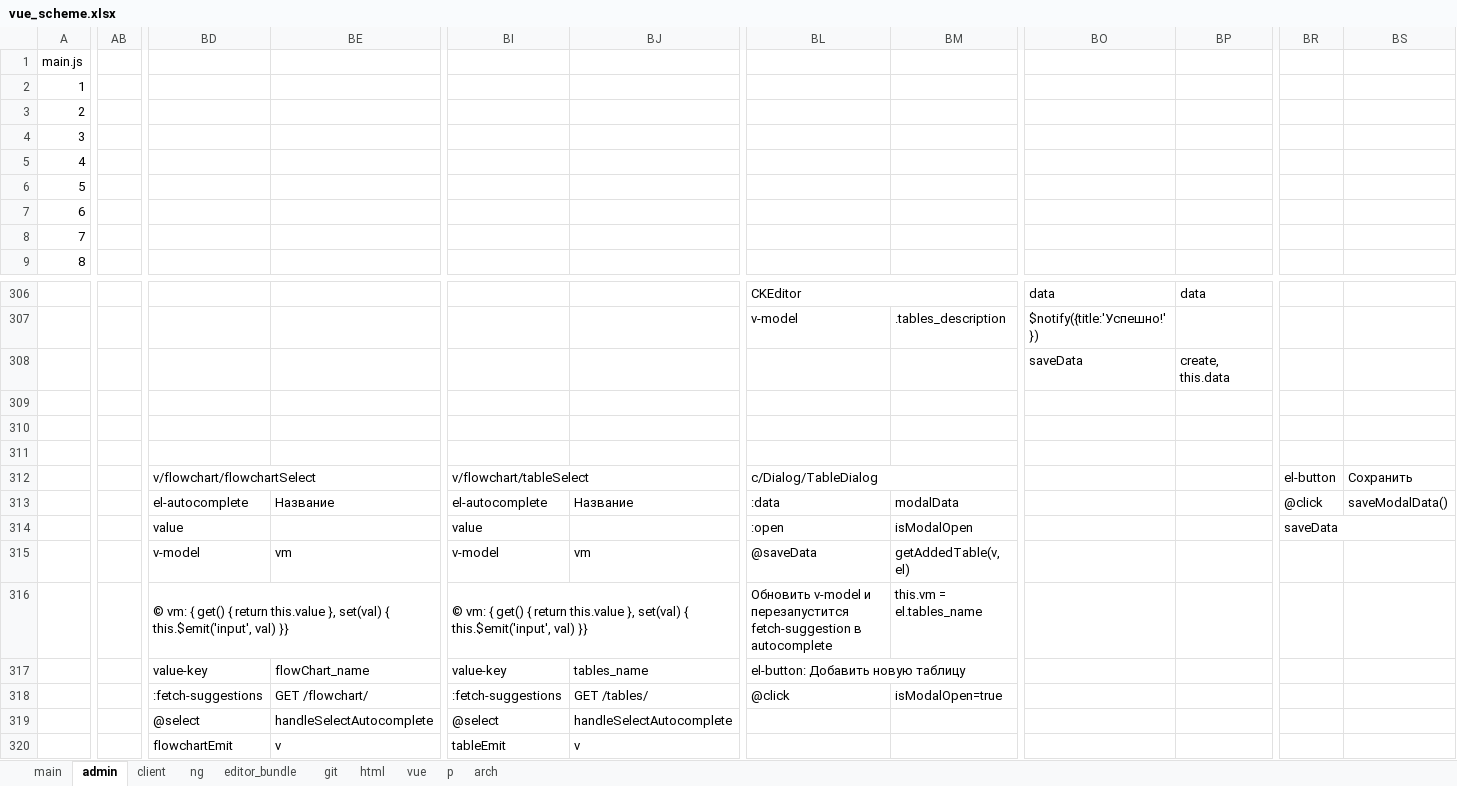
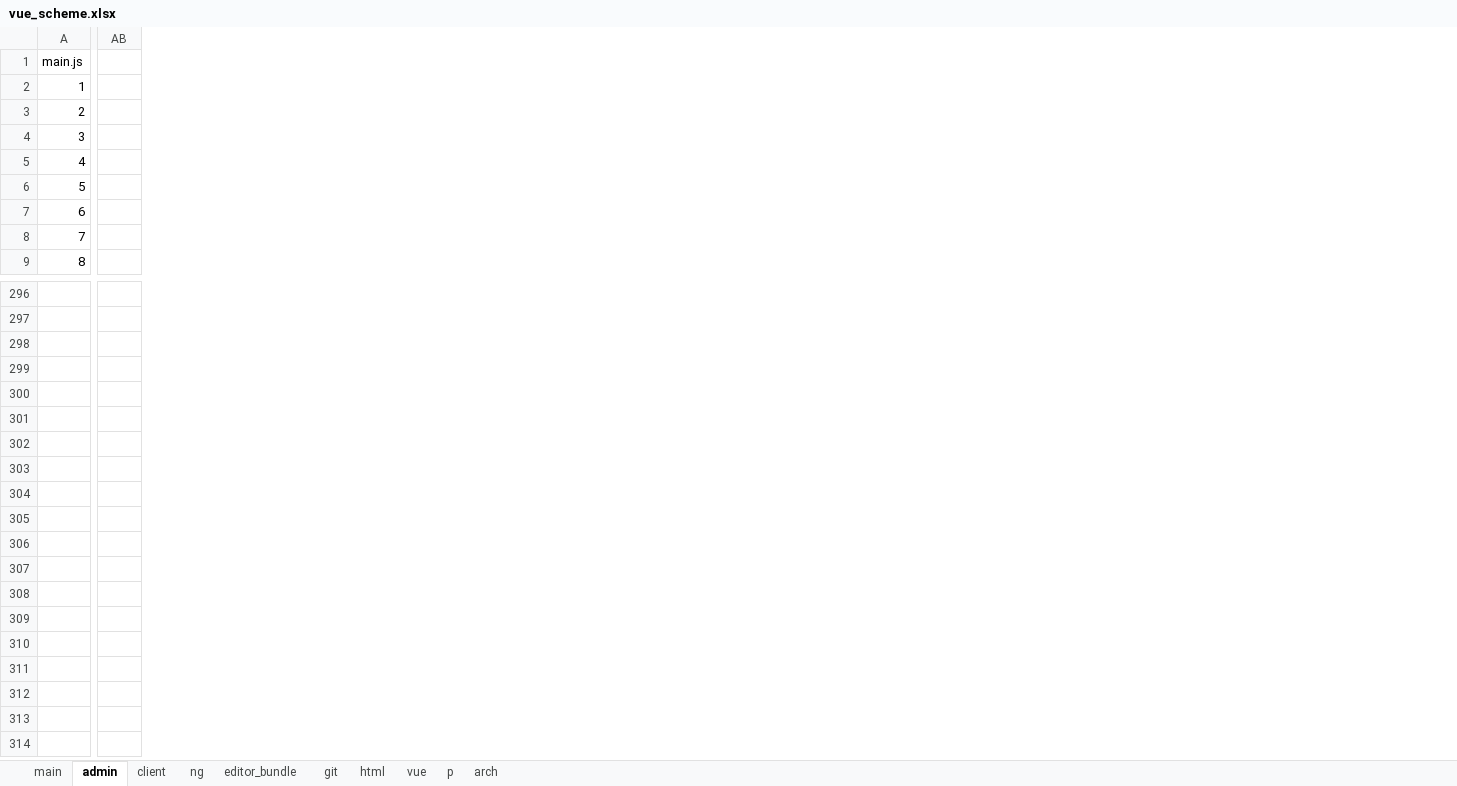
Before and after one commit to sowlru/vue-test, an Excel workbook: vue_scheme.xlsx, sheet admin, drawn as a sheet; only a part is shown, gaps mark what is left out; values as stored, in another font and other column widths than the file's, no cell formats; charts and pictures not drawn; removed rows and columns are numbered as before the commit, all else as after; rows hold the shown columns only; the diff covers the shown part only; the diff names each change by its address in the sheet, - before the commit and + after, or states it on an @@ line.

Commit message:
Save vue_scheme

```diff
--- a/vue_scheme.xlsx (sheet admin)
+++ b/vue_scheme.xlsx (sheet admin)
-column AB, empty
+column AB, empty
-column BD, rows 312-317: v/flowchart/flowchartSelect | el-autocomplete | value | v-model | © vm: { get() { return this.value }, set(val) { this.$emit('input', val) }} | value-key
-column BE, rows 313-317: Название |  | vm |  | flowChart_name
-column BI, rows 312-317: v/flowchart/tableSelect | el-autocomplete | value | v-model | © vm: { get() { return this.value }, set(val) { this.$emit('input', val) }} | value-key
-column BJ, rows 313-317: Название |  | vm |  | tables_name
-column BL, rows 306-317: CKEditor | v-model |  |  |  |  | c/Dialog/TableDialog | :data | :open | @saveData | Обновить v-model и перезапустится fetch-suggestion в autocomplete | el-button: Добавить новую таблицу
-column BM, rows 307-316: .tables_description |  |  |  |  |  | modalData | isModalOpen | getAddedTable(v, el) | this.vm = el.tables_name
-column BO, rows 306-308: data | $notify({title:'Успешно!'}) | saveData
-column BP, rows 306-308: data |  | create, this.data
-column BR, rows 312-314: el-button | @click | saveData
-column BS, rows 312-313: Сохранить | saveModalData()
-row 298:  |  |  |  |  |  |  |  | saveData | create, this.data
+row 298: (empty)
-row 302:  |  | v/flowchart/flowchartSelect |  | v/flowchart/tableSelect |  | c/Dialog/TableDialog |  |  |  | el-button | Сохранить
+row 302: (empty)
-row 318:  |  | :fetch-suggestions | GET /flowchart/ | :fetch-suggestions | GET /tables/ | @click | isModalOpen=true
-row 319:  |  | @select | handleSelectAutocomplete | @select | handleSelectAutocomplete
-row 320:  |  | flowchartEmit | v | tableEmit | v
```
Also changed, not shown: 38 added rows, 48 removed rows, 2 added columns, 40 removed columns, 44 edited cells, merged cells and row numbers in column A elsewhere in this sheet, sheet main, cell formats, charts or pictures.
